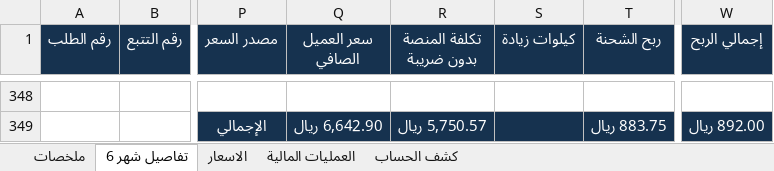
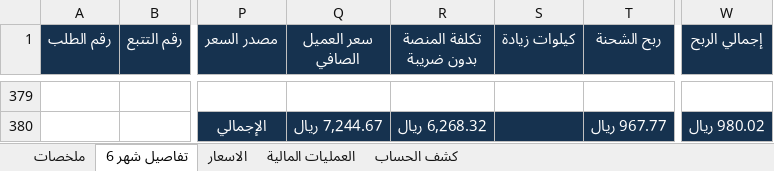
Before and after one commit to ghaidaqu/lead, an Excel workbook: output/lead6_report.xlsx, sheet تفاصيل شهر 6, drawn as a sheet; only a part is shown, gaps mark what is left out; values as stored, in another font and other column widths than the file's, no borders; addresses are those after the commit; the diff covers the shown part only; the diff names each change by its address in the sheet, - before the commit and + after, or states it on an @@ line.

```diff
--- a/output/lead6_report.xlsx (sheet تفاصيل شهر 6)
+++ b/output/lead6_report.xlsx (sheet تفاصيل شهر 6)
-Q380 (سعر العميل الصافي): 6,642.90 ريال
+Q380 (سعر العميل الصافي): 7,244.67 ريال
-R380 (تكلفة المنصة بدون ضريبة): 5,750.57 ريال
+R380 (تكلفة المنصة بدون ضريبة): 6,268.32 ريال
-T380 (ربح الشحنة): 883.75 ريال
+T380 (ربح الشحنة): 967.77 ريال
-W380 (إجمالي الربح): 892.00 ريال
+W380 (إجمالي الربح): 980.02 ريال
```
Also changed, not shown: 31 added rows elsewhere in this sheet, sheet ملخصات, 2 other files.
